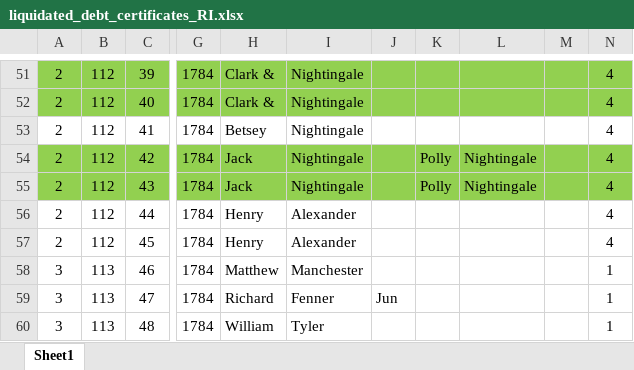
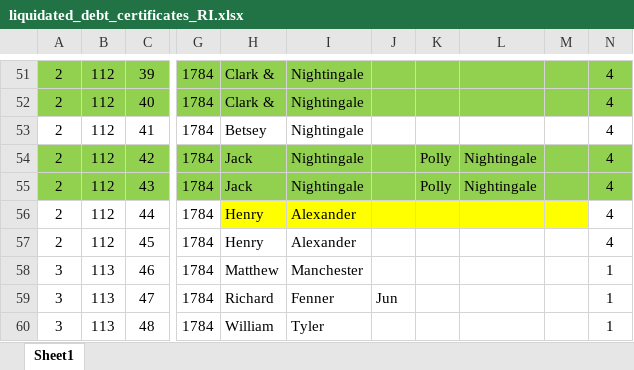
Before and after one commit to davidch2020/SPEOC-pt-1, an Excel workbook: data_raw/pre1790/liquidated_debt_certificates_RI.xlsx, sheet Sheet1, drawn as a sheet; only a part is shown, gaps mark what is left out; values as stored, in another font and other column widths than the file's, no borders; the diff names each change by its address in the sheet, - before the commit and + after, or states it on an @@ line.

Commit message:
cleaned columns and combined

```diff
--- a/data_raw/pre1790/liquidated_debt_certificates_RI.xlsx (sheet Sheet1)
+++ b/data_raw/pre1790/liquidated_debt_certificates_RI.xlsx (sheet Sheet1)
-H56:M56 fill: none
+H56:M56 fill: #FFFF00
```
Also changed, not shown: 5 other files.
